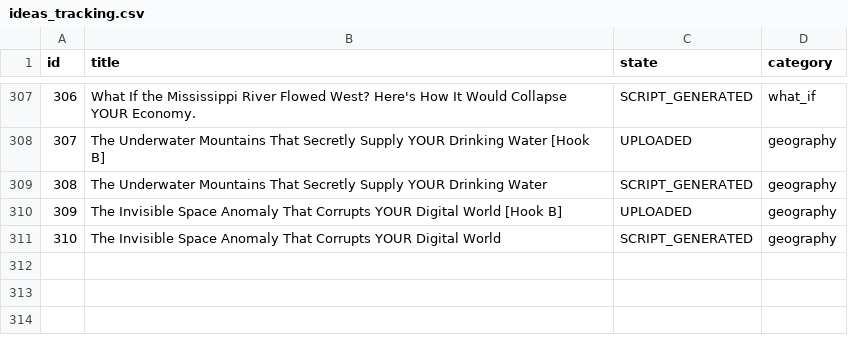
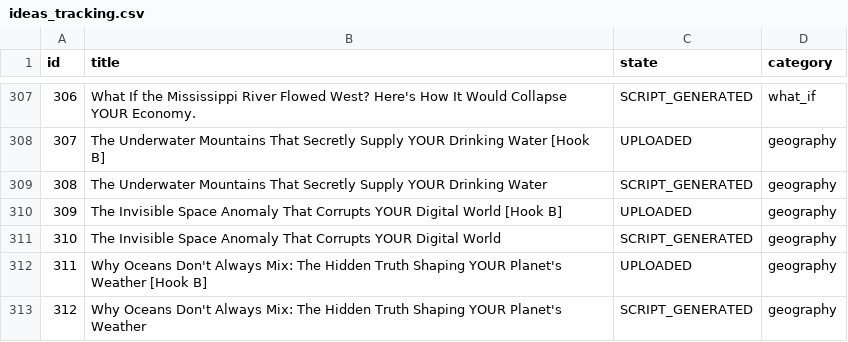
Before and after one commit to enigmaiq6-creator/Blowyourmind, a CSV file: flows/image_content_generator/tracking/ideas_tracking.csv, drawn as a sheet; only a part is shown, gaps mark what is left out.

```diff
--- a/flows/image_content_generator/tracking/ideas_tracking.csv
+++ b/flows/image_content_generator/tracking/ideas_tracking.csv
@@ -311 +311,3 @@ id,title,state,category
 310,The Invisible Space Anomaly That Corrupts YOUR Digital World,SCRIPT_GENERATED,geography
+311,Why Oceans Don't Always Mix: The Hidden Truth Shaping YOUR Planet's Weather [Hook B],UPLOADED,geography
+312,Why Oceans Don't Always Mix: The Hidden Truth Shaping YOUR Planet's Weather,SCRIPT_GENERATED,geography
```
Also changed, not shown: flows/image_content_generator/tracking/automated_posts_history.csv.
